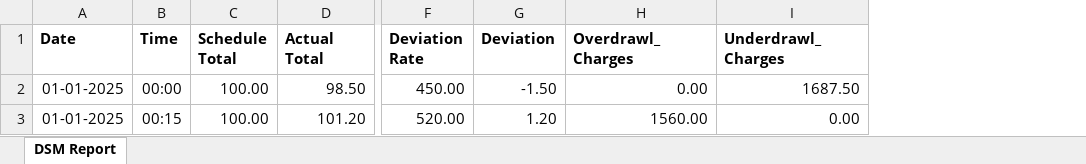
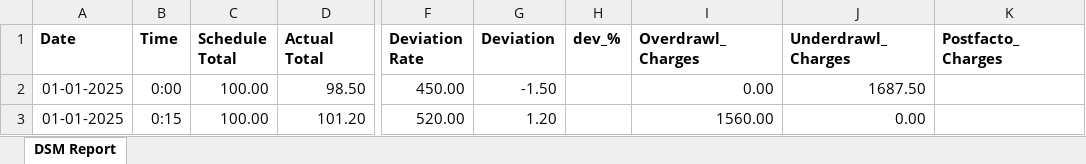
Before and after one commit to analghosh/Powerutility, an Excel workbook: services/processing/app/v2/exchange_reports/samples/DSM Report Sample.xlsx, sheet DSM Report, drawn as a sheet; only a part is shown, gaps mark what is left out; values as stored, in another font and other column widths than the file's, no borders; the diff names each change by its address in the sheet, - before the commit and + after, or states it on an @@ line.

Commit message:
feat(reports): accept the latest DSM statement format

```diff
--- a/services/processing/app/v2/exchange_reports/samples/DSM Report Sample.xlsx (sheet DSM Report)
+++ b/services/processing/app/v2/exchange_reports/samples/DSM Report Sample.xlsx (sheet DSM Report)
+column H (dev_%), empty
+column K (Postfacto_Charges), empty
-B2 (Time): 00:00
+B2 (Time): 0:00
-B3 (Time): 00:15
+B3 (Time): 0:15
```
Also changed, not shown: 7 other files.
